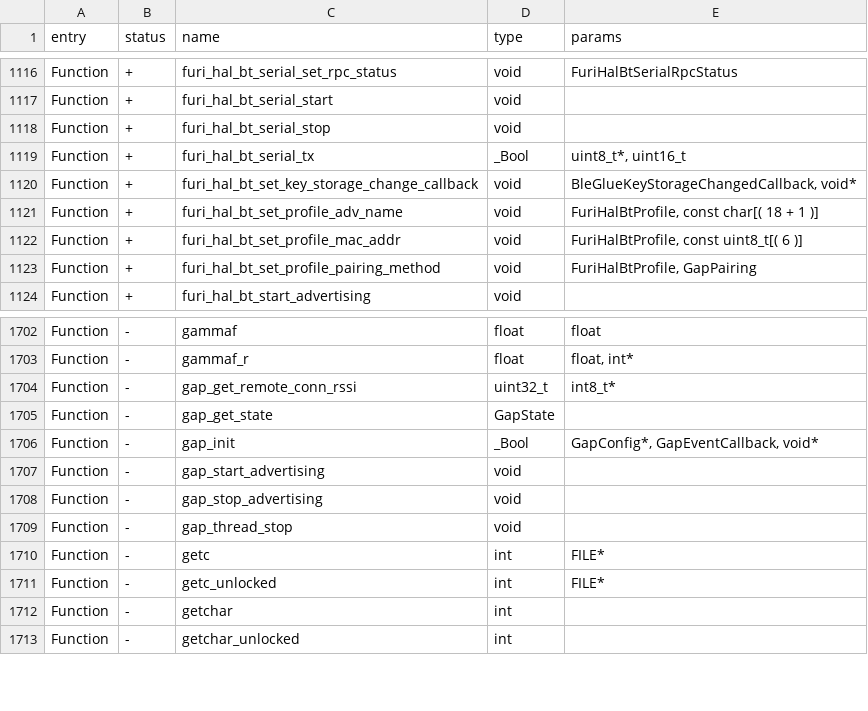
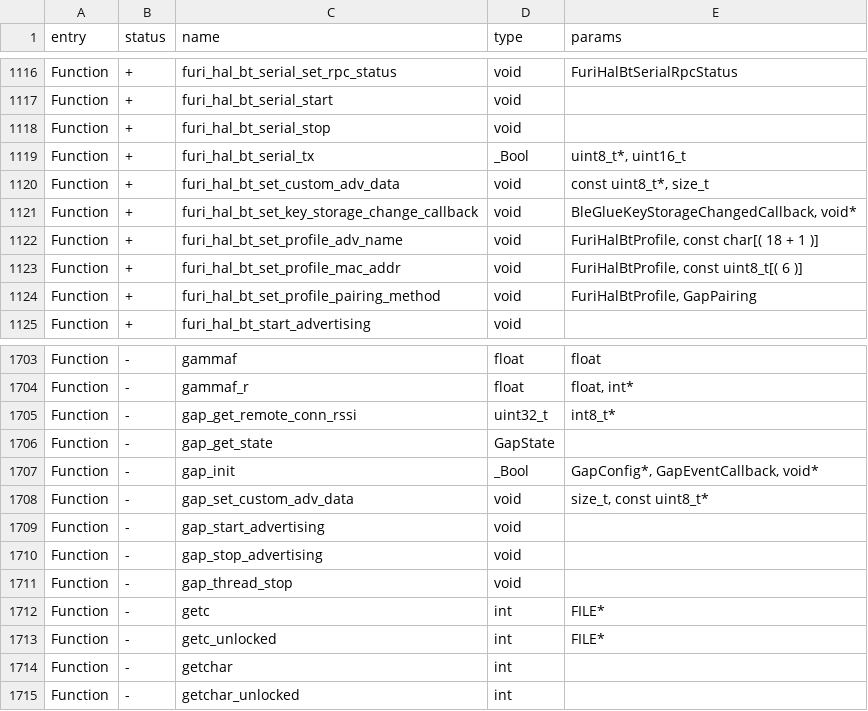
Before and after one commit to KuriGohan-Kamehameha/nXtreme-Firmware, a CSV file: firmware/targets/f7/api_symbols.csv, drawn as a sheet; only a part is shown, gaps mark what is left out.

Commit message:
Custom BT adv data API

```diff
--- a/firmware/targets/f7/api_symbols.csv
+++ b/firmware/targets/f7/api_symbols.csv
@@ -1119,2 +1119,3 @@ Function,+,furi_hal_bt_serial_stop,void,
 Function,+,furi_hal_bt_serial_tx,_Bool,"uint8_t*, uint16_t"
+Function,+,furi_hal_bt_set_custom_adv_data,void,"const uint8_t*, size_t"
 Function,+,furi_hal_bt_set_key_storage_change_callback,void,"BleGlueKeyStorageChangedCallback, void*"
@@ -1706,2 +1707,3 @@ Function,-,gap_get_state,GapState,
 Function,-,gap_init,_Bool,"GapConfig*, GapEventCallback, void*"
+Function,-,gap_set_custom_adv_data,void,"size_t, const uint8_t*"
 Function,-,gap_start_advertising,void,
```
Also changed, not shown: 4 other files.
